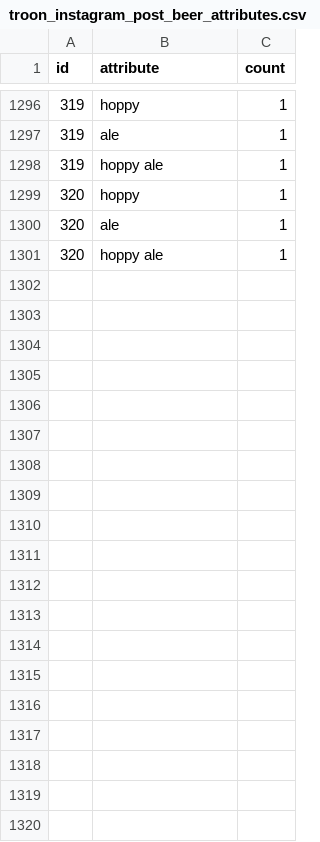
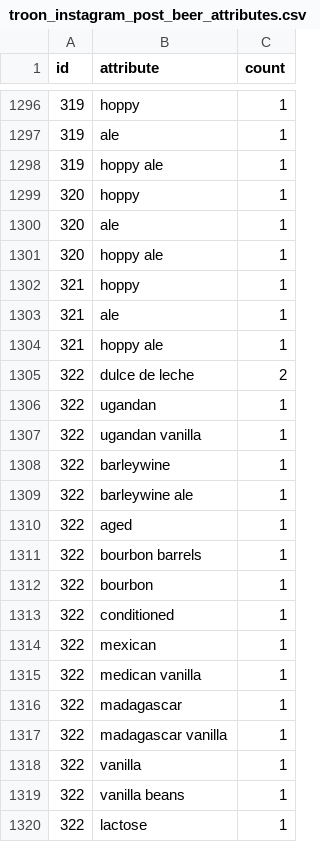
Before and after one commit to dmnapolitano/troon_release_prediction, a CSV file: troon_instagram_post_beer_attributes.csv, drawn as a sheet; only a part is shown, gaps mark what is left out; the diff names each change by its address in the sheet, - before the commit and + after, or states it on an @@ line.

```diff
--- a/troon_instagram_post_beer_attributes.csv
+++ b/troon_instagram_post_beer_attributes.csv
+row 1302: 321 | hoppy | 1
+row 1303: 321 | ale | 1
+row 1304: 321 | hoppy ale | 1
+row 1305: 322 | dulce de leche | 2
+row 1306: 322 | ugandan | 1
+row 1307: 322 | ugandan vanilla | 1
+row 1308: 322 | barleywine | 1
+row 1309: 322 | barleywine ale | 1
+row 1310: 322 | aged | 1
+row 1311: 322 | bourbon barrels | 1
+row 1312: 322 | bourbon | 1
+row 1313: 322 | conditioned | 1
+row 1314: 322 | mexican | 1
+row 1315: 322 | medican vanilla | 1
+row 1316: 322 | madagascar | 1
+row 1317: 322 | madagascar vanilla | 1
+row 1318: 322 | vanilla | 1
+row 1319: 322 | vanilla beans | 1
+row 1320: 322 | lactose | 1
```
Also changed, not shown: troon_TSNE_kmeans_clusters.csv, troon_instagram_clean_post_data.csv, 3 other files.
